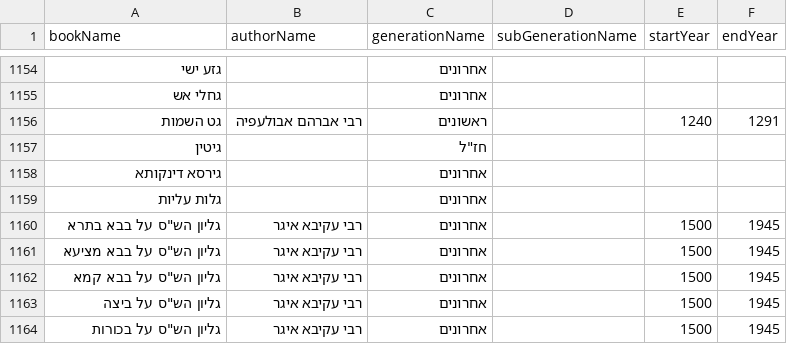
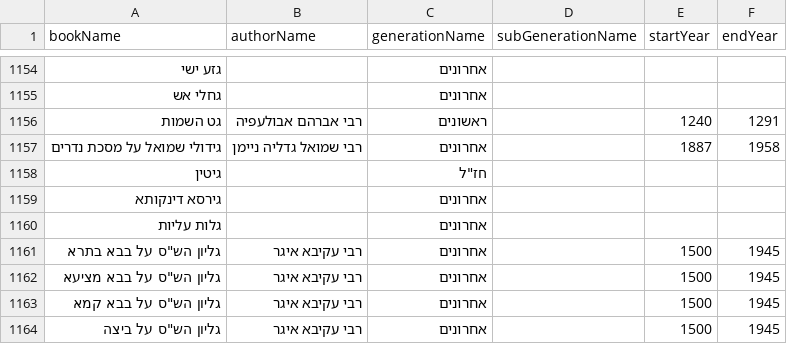
Before and after one commit to Bshlomecha/otzaria-library, a CSV file: ForDB/book_info.csv, drawn as a sheet; only a part is shown, gaps mark what is left out; the shorter side is filled out with more unchanged rows; the diff names each change by its address in the sheet, - before the commit and + after, or states it on an @@ line.

```diff
--- a/ForDB/book_info.csv
+++ b/ForDB/book_info.csv
+row 1157: גידולי שמואל על מסכת נדרים | רבי שמואל גדליה ניימן | אחרונים |  | 1887 | 1958
```
Also changed, not shown: ForDB/book_banners.csv, 7 other files.
